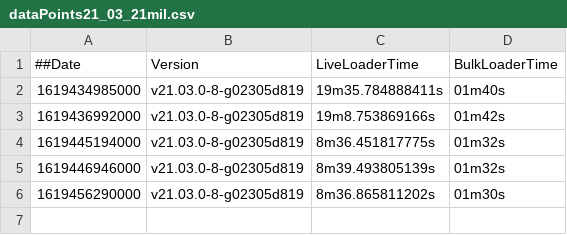
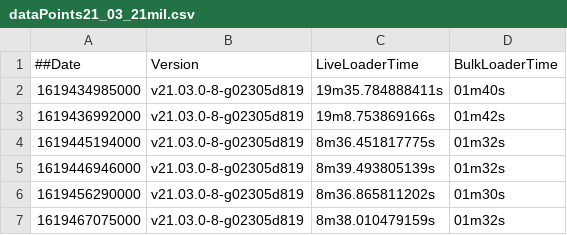
Before and after one commit to souravDgraph/Automation, a CSV file: utilities/benchmarking_charts/dataPoints21_03_21mil.csv, drawn as a sheet; the diff names each change by its address in the sheet, - before the commit and + after, or states it on an @@ line.

Commit message:
AutoTeamCity: Adding new Run data

```diff
--- a/utilities/benchmarking_charts/dataPoints21_03_21mil.csv
+++ b/utilities/benchmarking_charts/dataPoints21_03_21mil.csv
+row 7: 1619467075000 | v21.03.0-8-g02305d819 | 8m38.010479159s | 01m32s
```
